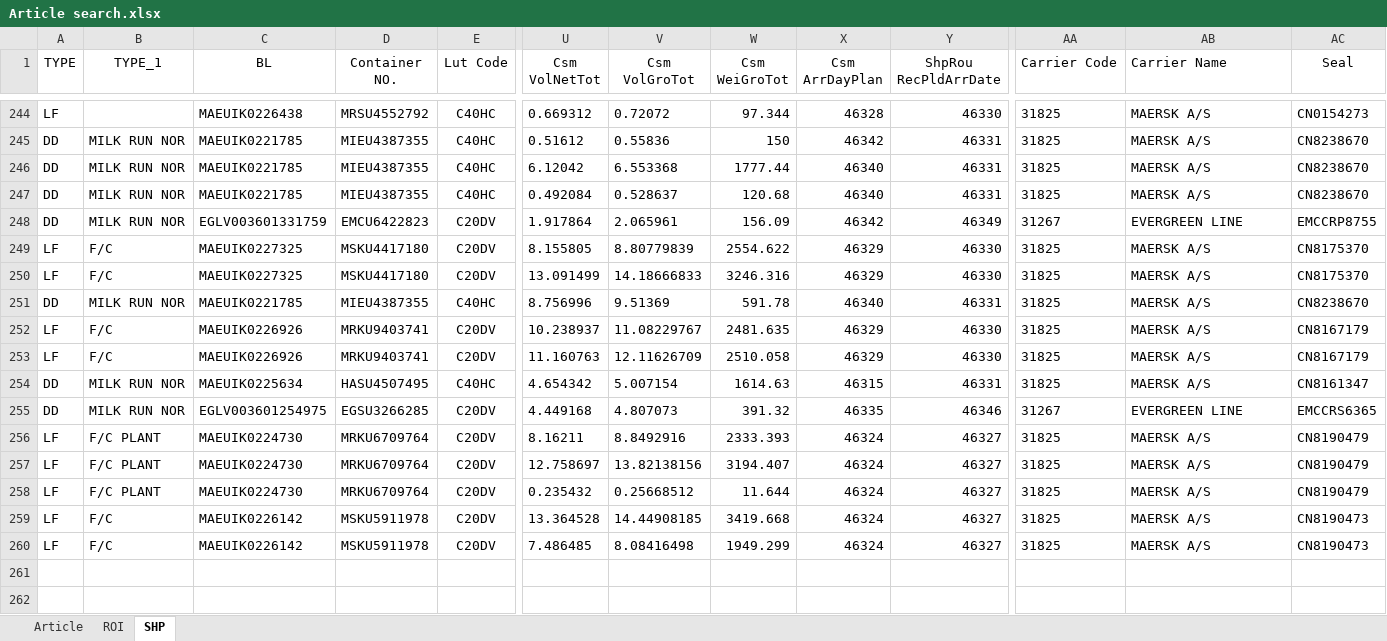
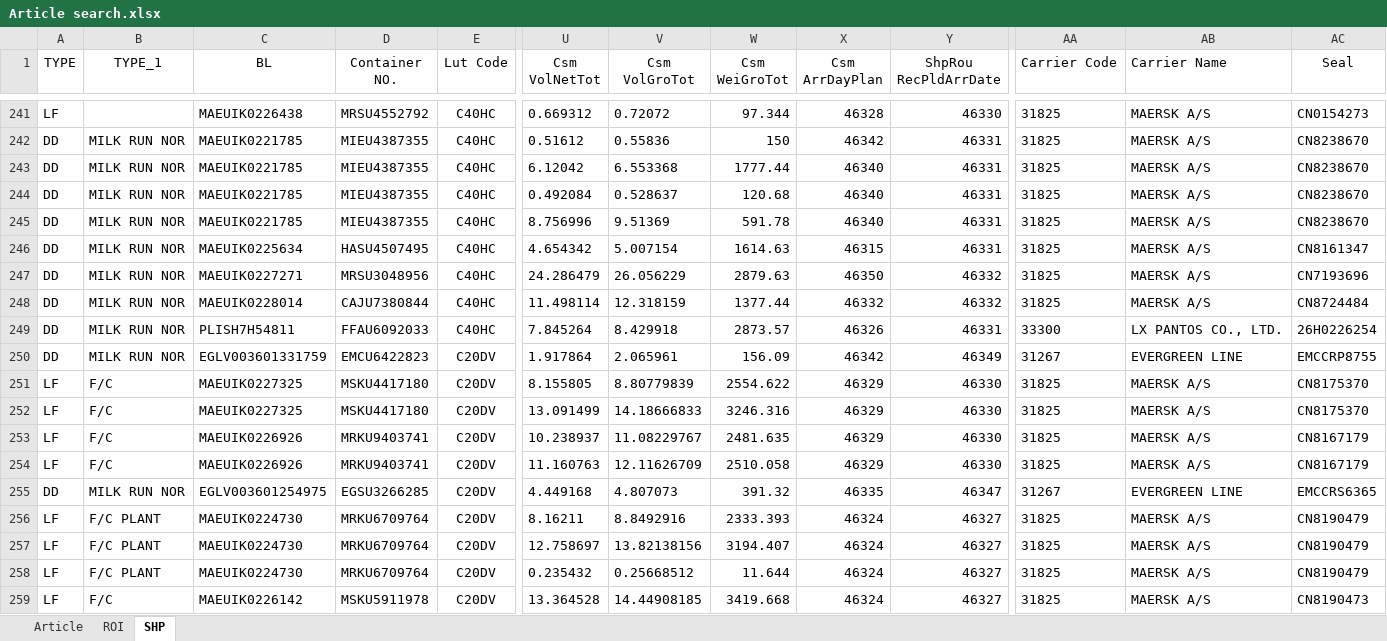
Before and after one commit to STO726/GOODS_Arrival, an Excel workbook: Article search.xlsx, sheet SHP, drawn as a sheet; only a part is shown, gaps mark what is left out; the shorter side is filled out with more unchanged rows; values as stored, in another font and other column widths than the file's, no borders; conditional formats and table styles not drawn; rows hold the shown columns only; the diff covers the shown part only; the diff names each change by its address in the sheet, - before the commit and + after, or states it on an @@ line.

```diff
--- a/Article search.xlsx (sheet SHP)
+++ b/Article search.xlsx (sheet SHP)
@@ row 251 moved to row 245: DD @@
@@ row 254 moved to row 246: DD @@
+row 247: DD | MILK RUN NOR | MAEUIK0227271 | MRSU3048956 | C40HC | 24.286479 | 26.056229 | 2879.63 | 46350 | 46332 | 31825 | MAERSK A/S | CN7193696
+row 248: DD | MILK RUN NOR | MAEUIK0228014 | CAJU7380844 | C40HC | 11.498114 | 12.318159 | 1377.44 | 46332 | 46332 | 31825 | MAERSK A/S | CN8724484
+row 249: DD | MILK RUN NOR | PLISH7H54811 | FFAU6092033 | C40HC | 7.845264 | 8.429918 | 2873.57 | 46326 | 46331 | 33300 | LX PANTOS CO., LTD. | 26H0226254
-Y255 (ShpRou RecPldArrDate): 46346
+Y255 (ShpRou RecPldArrDate): 46347
```
Also changed, not shown: 3 added rows, 6 removed rows and 12 edited cells elsewhere in this sheet, sheet ROI, formulas that keep their value, charts or pictures.
